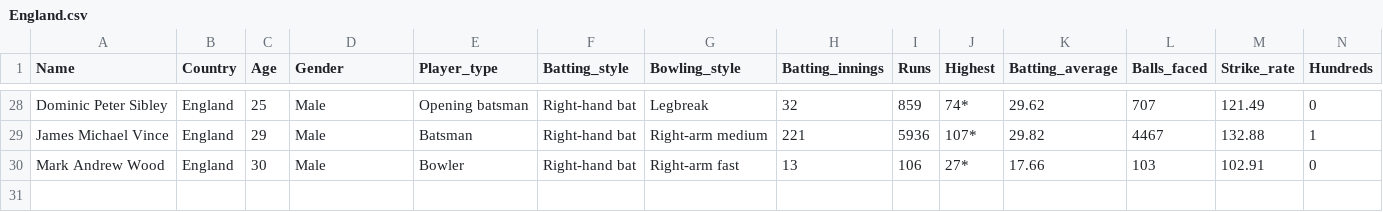
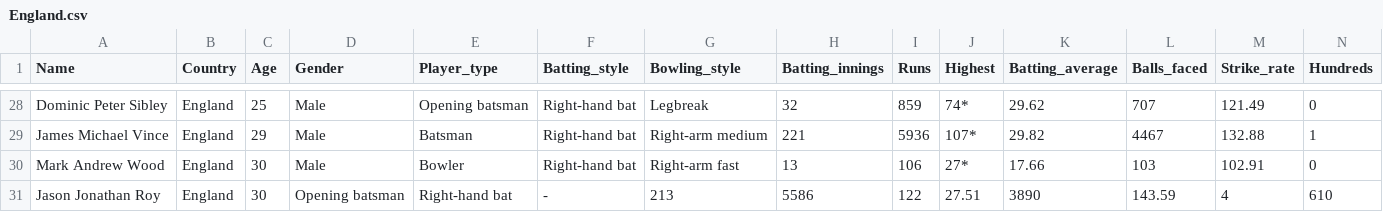
Before and after one commit to malikakarsh/ESPN-web-scraping, a CSV file: England.csv, drawn as a sheet; only a part is shown, gaps mark what is left out; rows hold the shown columns only; the diff names each change by its address in the sheet, - before the commit and + after, or states it on an @@ line.

Commit message:
England.csv updated

```diff
--- a/England.csv
+++ b/England.csv
+row 31: Jason Jonathan Roy | England | 30 | Opening batsman | Right-hand bat | - | 213 | 5586 | 122 | 27.51 | 3890 | 143.59 | 4 | 610
```
